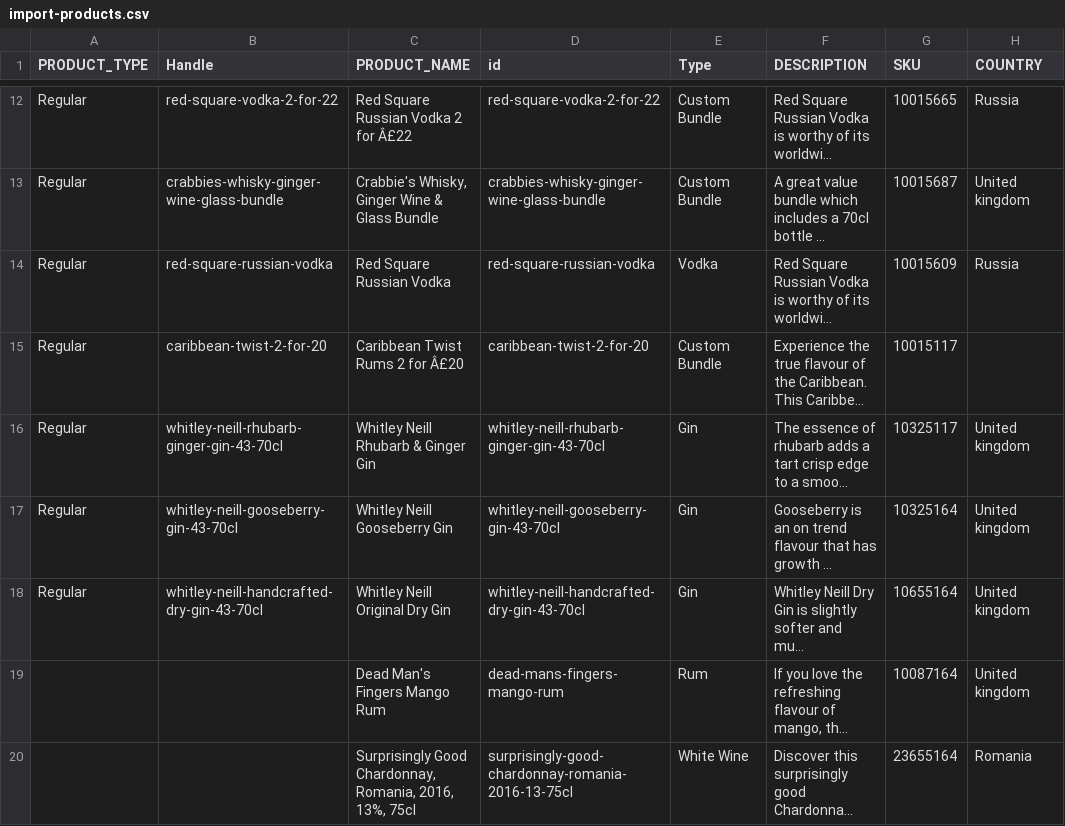
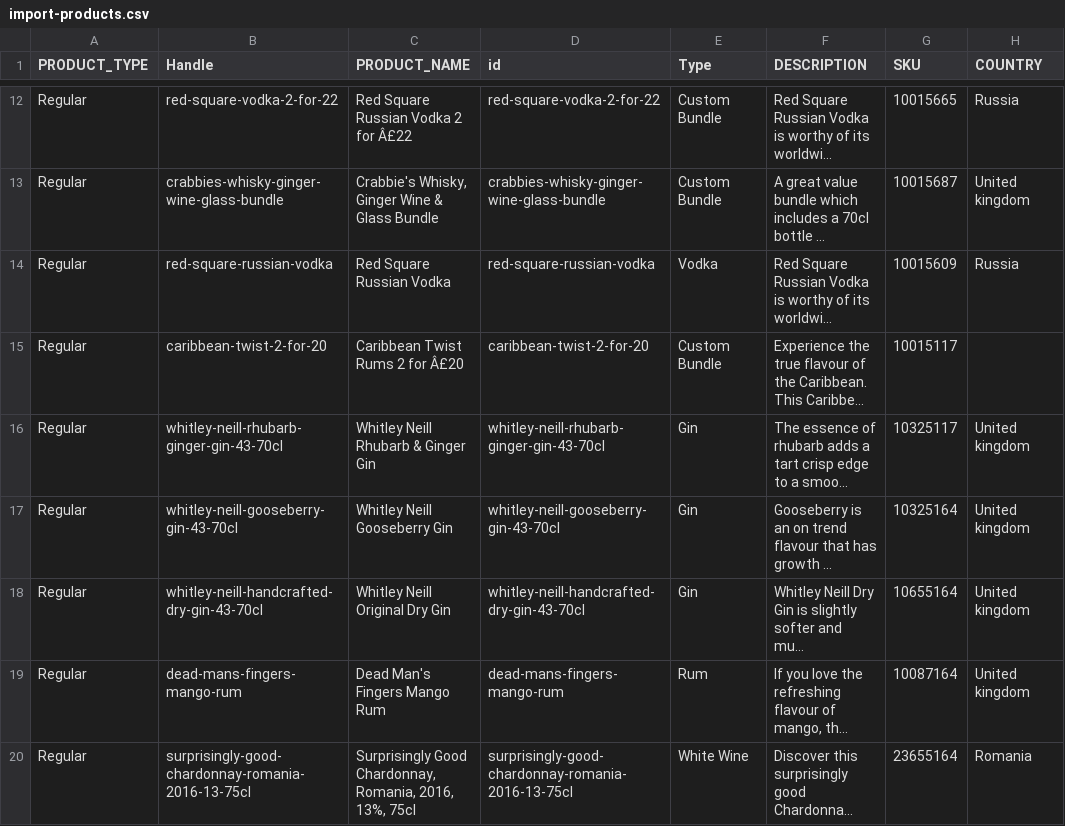
Before and after one commit to garyjacksonwork/TDS, a CSV file: import-products.csv, drawn as a sheet; only a part is shown, gaps mark what is left out; long unchanged cells end in …; the diff names each change by its address in the sheet, - before the commit and + after, or states it on an @@ line.

Commit message:
Add files via upload

```diff
--- a/import-products.csv
+++ b/import-products.csv
-A19:A20 (PRODUCT_TYPE): (empty)
+A19:A20 (PRODUCT_TYPE): Regular
-B19 (Handle): (empty)
+B19 (Handle): dead-mans-fingers-mango-rum
-B20 (Handle): (empty)
+B20 (Handle): surprisingly-good-chardonnay-romania-2016-13-75cl
```
